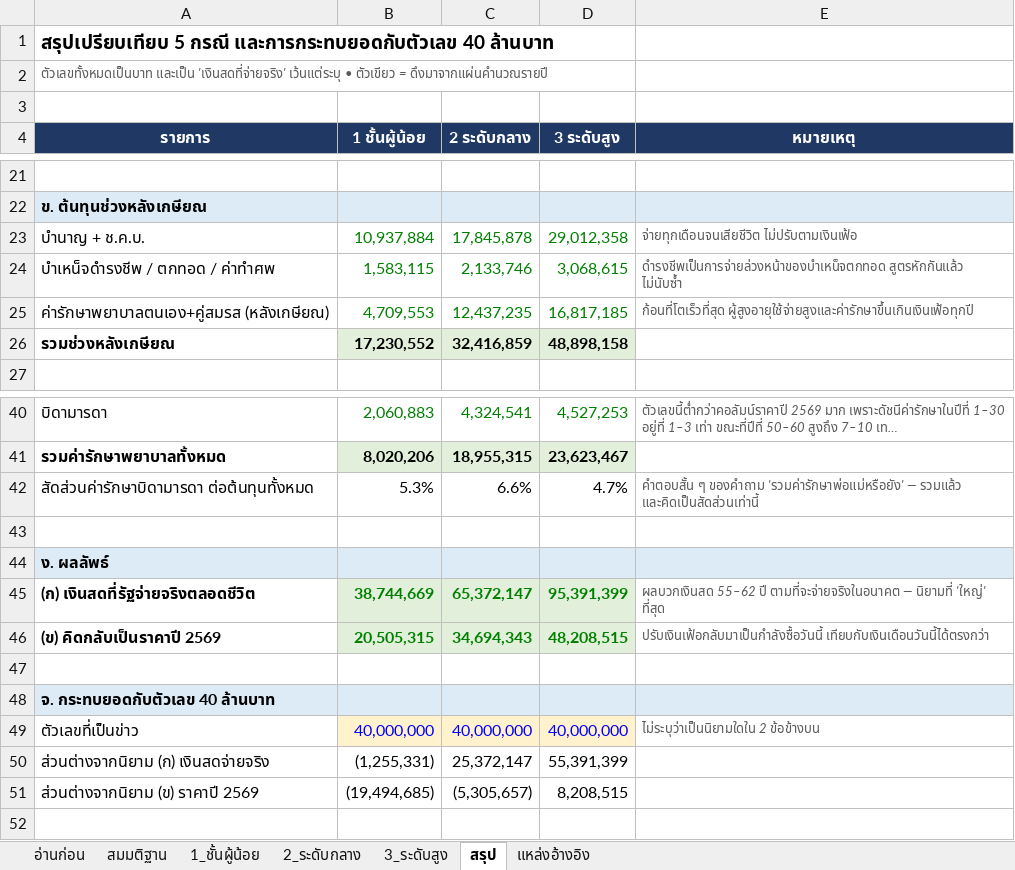
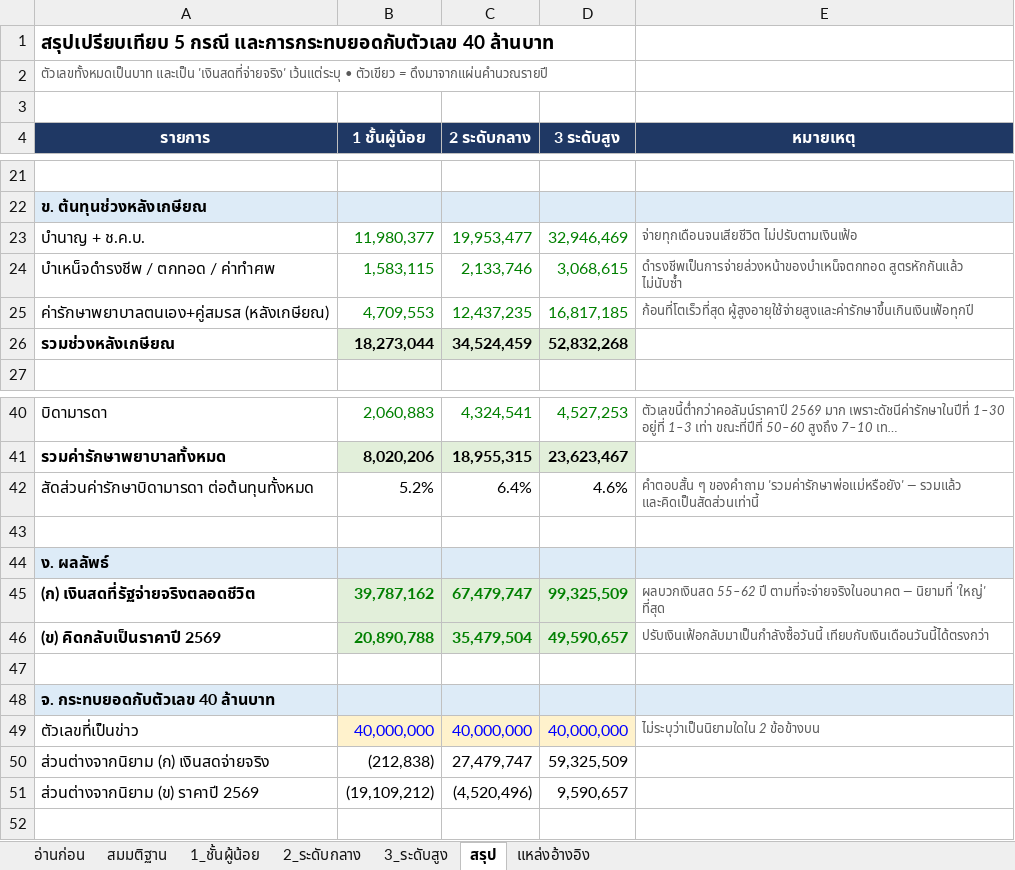
Before and after one commit to artitk2003-lab/Thai-CivilServant-Lifetimecost, an Excel workbook: model.xlsx, sheet สรุป, drawn as a sheet; only a part is shown, gaps mark what is left out; long unchanged cells end in …; values as stored, in another font and other column widths than the file's, no borders; the diff covers the shown part only; the diff names each change by its address in the sheet, - before the commit and + after, or states it on an @@ line.

```diff
--- a/model.xlsx (sheet สรุป)
+++ b/model.xlsx (sheet สรุป)
-B23 (1 ชั้นผู้น้อย): 10,937,884
+B23 (1 ชั้นผู้น้อย): 11,980,377
-C23 (2 ระดับกลาง): 17,845,878
+C23 (2 ระดับกลาง): 19,953,477
-D23 (3 ระดับสูง): 29,012,358
+D23 (3 ระดับสูง): 32,946,469
-B26 (1 ชั้นผู้น้อย): 17,230,552
+B26 (1 ชั้นผู้น้อย): 18,273,044
-C26 (2 ระดับกลาง): 32,416,859
+C26 (2 ระดับกลาง): 34,524,459
-D26 (3 ระดับสูง): 48,898,158
+D26 (3 ระดับสูง): 52,832,268
-B42 (1 ชั้นผู้น้อย): 5.3%
+B42 (1 ชั้นผู้น้อย): 5.2%
-C42 (2 ระดับกลาง): 6.6%
+C42 (2 ระดับกลาง): 6.4%
-D42 (3 ระดับสูง): 4.7%
+D42 (3 ระดับสูง): 4.6%
-B45 (1 ชั้นผู้น้อย): 38,744,669
+B45 (1 ชั้นผู้น้อย): 39,787,162
-C45 (2 ระดับกลาง): 65,372,147
+C45 (2 ระดับกลาง): 67,479,747
-D45 (3 ระดับสูง): 95,391,399
+D45 (3 ระดับสูง): 99,325,509
-B46 (1 ชั้นผู้น้อย): 20,505,315
+B46 (1 ชั้นผู้น้อย): 20,890,788
-C46 (2 ระดับกลาง): 34,694,343
+C46 (2 ระดับกลาง): 35,479,504
-D46 (3 ระดับสูง): 48,208,515
+D46 (3 ระดับสูง): 49,590,657
-B50 (1 ชั้นผู้น้อย): (1,255,331)
+B50 (1 ชั้นผู้น้อย): (212,838)
-C50 (2 ระดับกลาง): 25,372,147
+C50 (2 ระดับกลาง): 27,479,747
-D50 (3 ระดับสูง): 55,391,399
+D50 (3 ระดับสูง): 59,325,509
-B51 (1 ชั้นผู้น้อย): (19,494,685)
+B51 (1 ชั้นผู้น้อย): (19,109,212)
-C51 (2 ระดับกลาง): (5,305,657)
+C51 (2 ระดับกลาง): (4,520,496)
-D51 (3 ระดับสูง): 8,208,515
+D51 (3 ระดับสูง): 9,590,657
```
Also changed, not shown: 1 added row, 1 removed row and 15 edited cells elsewhere in this sheet, sheet 3_ระดับสูง, sheet 2_ระดับกลาง, sheet 1_ชั้นผู้น้อย, sheet สมมติฐาน, formulas that keep their value, 3 other files.
